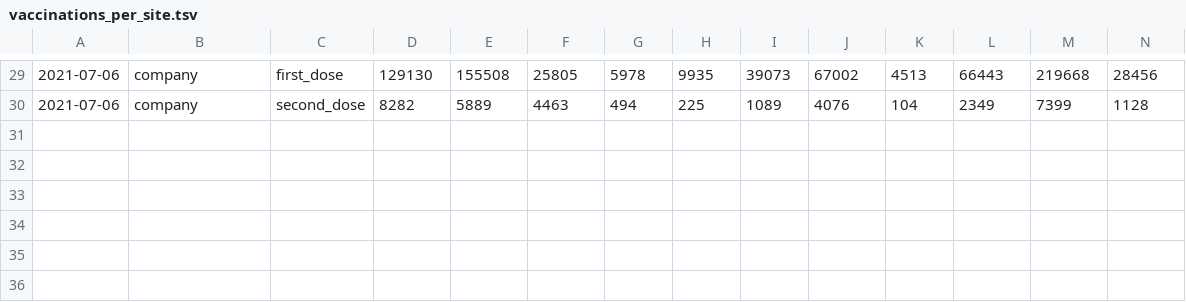
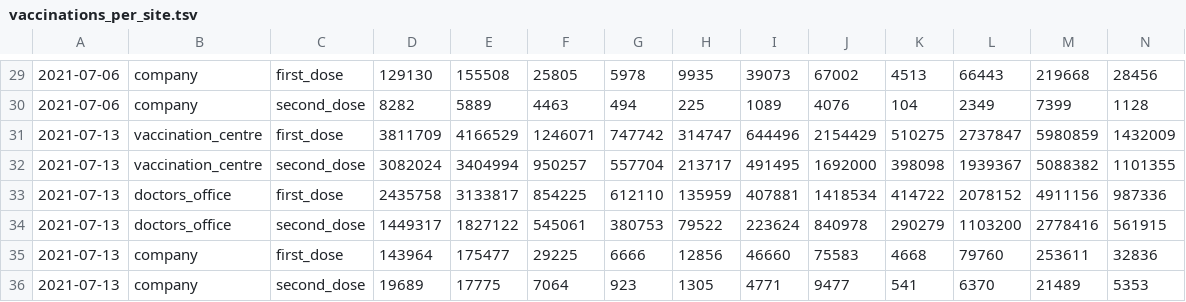
Before and after one commit to w-flo/impfungs-charts, a TSV file: vaccinations_per_site.tsv, drawn as a sheet; only a part is shown, gaps mark what is left out; rows hold the shown columns only; the diff names each change by its address in the sheet, - before the commit and + after, or states it on an @@ line.

Commit message:
Vaccination data as of 2021-07-16

```diff
--- a/vaccinations_per_site.tsv
+++ b/vaccinations_per_site.tsv
+row 31: 2021-07-13 | vaccination_centre | first_dose | 3811709 | 4166529 | 1246071 | 747742 | 314747 | 644496 | 2154429 | 510275 | 2737847 | 5980859 | 1432009
+row 32: 2021-07-13 | vaccination_centre | second_dose | 3082024 | 3404994 | 950257 | 557704 | 213717 | 491495 | 1692000 | 398098 | 1939367 | 5088382 | 1101355
+row 33: 2021-07-13 | doctors_office | first_dose | 2435758 | 3133817 | 854225 | 612110 | 135959 | 407881 | 1418534 | 414722 | 2078152 | 4911156 | 987336
+row 34: 2021-07-13 | doctors_office | second_dose | 1449317 | 1827122 | 545061 | 380753 | 79522 | 223624 | 840978 | 290279 | 1103200 | 2778416 | 561915
+row 35: 2021-07-13 | company | first_dose | 143964 | 175477 | 29225 | 6666 | 12856 | 46660 | 75583 | 4668 | 79760 | 253611 | 32836
+row 36: 2021-07-13 | company | second_dose | 19689 | 17775 | 7064 | 923 | 1305 | 4771 | 9477 | 541 | 6370 | 21489 | 5353
```
Also changed, not shown: 1 other file.
